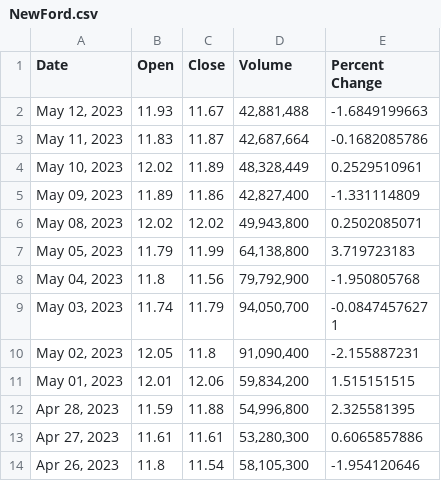
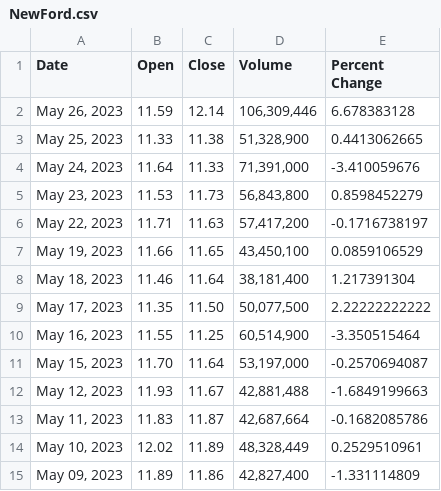
Before and after one commit to AaronTrelstad/HedgeFund, a CSV file: Backend/NewFord.csv, drawn as a sheet; only a part is shown; the shorter side is filled out with more unchanged rows.

```diff
--- a/Backend/NewFord.csv
+++ b/Backend/NewFord.csv
@@ -1,2 +1,12 @@
 Date,Open,Close,Volume,Percent Change
+"May 26, 2023",11.59,12.14,"106,309,446",6.678383128
+"May 25, 2023",11.33,11.38,"51,328,900",0.4413062665
+"May 24, 2023",11.64,11.33,"71,391,000",-3.410059676
+"May 23, 2023",11.53,11.73,"56,843,800",0.8598452279
+"May 22, 2023",11.71,11.63,"57,417,200",-0.1716738197
+"May 19, 2023",11.66,11.65,"43,450,100",0.0859106529
+"May 18, 2023",11.46,11.64,"38,181,400",1.217391304
+"May 17, 2023",11.35,11.50,"50,077,500",2.22222222222
+"May 16, 2023",11.55,11.25,"60,514,900",-3.350515464
+"May 15, 2023",11.70,11.64,"53,197,000",-0.2570694087
 "May 12, 2023",11.93,11.67,"42,881,488",-1.6849199663
```
Also changed, not shown: Backend/NewGM.csv, 5 other files.
